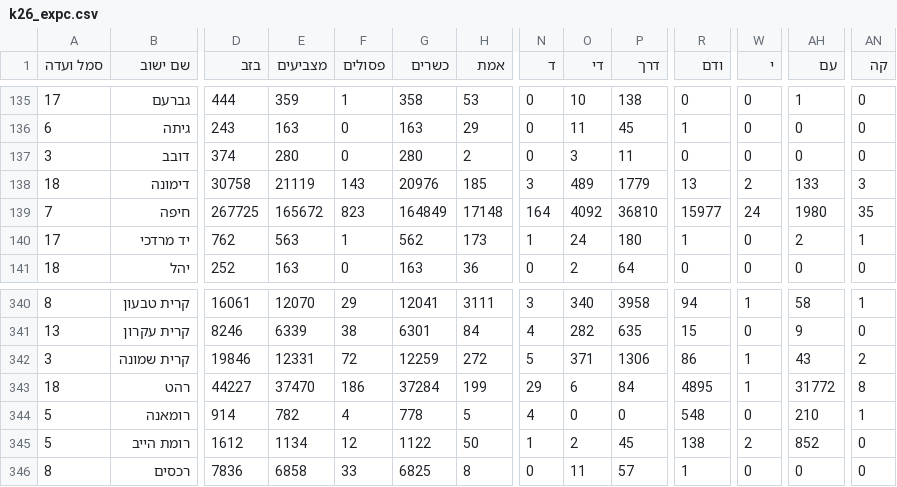
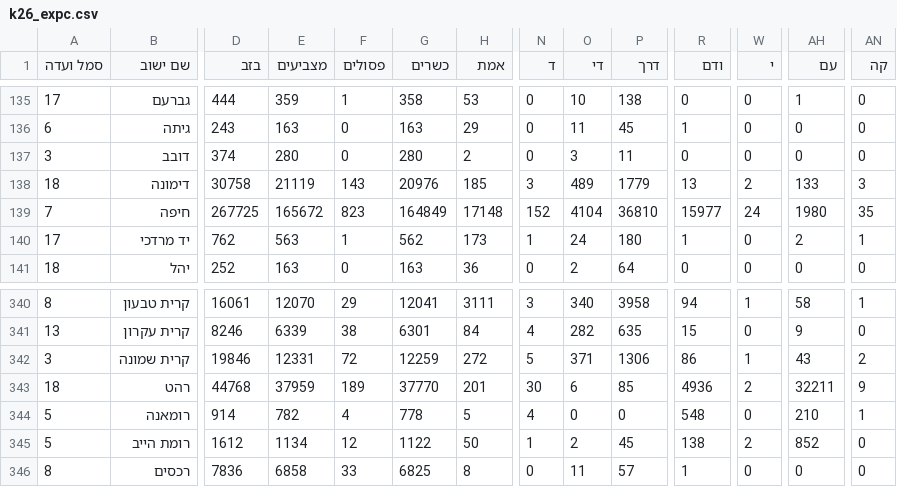
Before and after one commit to OmerCohenBI/k26-turnout-live, a CSV file: k26_expc.csv, drawn as a sheet; only a part is shown, gaps mark what is left out; the diff covers the shown part only; the diff names each change by its address in the sheet, - before the commit and + after, or states it on an @@ line.

```diff
--- a/k26_expc.csv
+++ b/k26_expc.csv
-N139 (ד): 164
+N139 (ד): 152
-O139 (די): 4092
+O139 (די): 4104
-D343 (בזב): 44227
+D343 (בזב): 44768
-E343 (מצביעים): 37470
+E343 (מצביעים): 37959
-F343 (פסולים): 186
+F343 (פסולים): 189
-G343 (כשרים): 37284
+G343 (כשרים): 37770
-H343 (אמת): 199
+H343 (אמת): 201
-N343 (ד): 29
+N343 (ד): 30
-P343 (דרך): 84
+P343 (דרך): 85
-R343 (ודם): 4895
+R343 (ודם): 4936
-W343 (י): 1
+W343 (י): 2
-AH343 (עם): 31772
+AH343 (עם): 32211
-AN343 (קה): 8
+AN343 (קה): 9
```
Also changed, not shown: 1 added row and 115 edited cells elsewhere in this file, k26_forecast_scenarios.csv, k26_seat_chances.csv, 3 other files.
